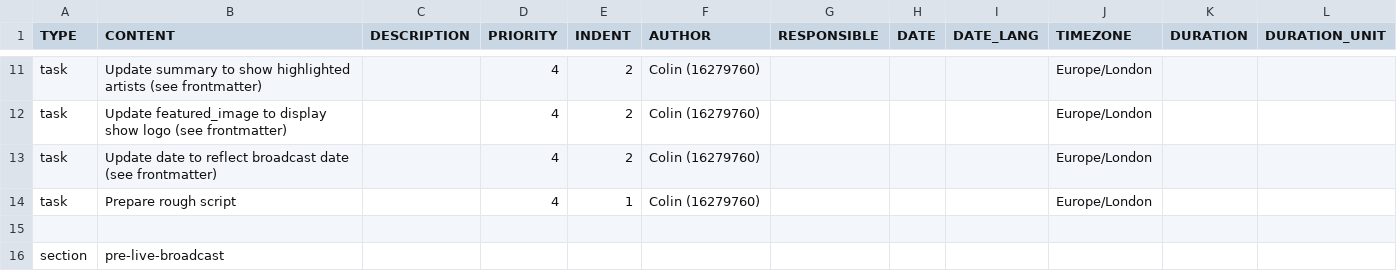
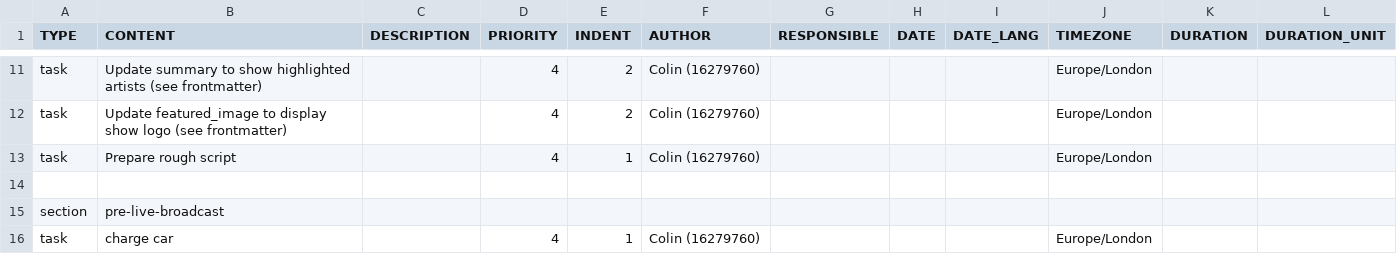
Before and after one commit to colin-gourlay/static-content, a CSV file: todoist/templates/sundown-sessions-show-template.csv, drawn as a sheet; only a part is shown, gaps mark what is left out; the shorter side is filled out with more unchanged rows.

Commit message:
remove broadcast date task
A task related to updating the broadcast date in the Sundown Sessions Show Template has been removed. This modification simplifies the template by eliminating an unnecessary task, providing clarity, and streamlining the workflow.

```diff
--- a/todoist/templates/sundown-sessions-show-template.csv
+++ b/todoist/templates/sundown-sessions-show-template.csv
@@ -12,3 +12,2 @@ task,Update summary to show highlighted artists (see frontmatter),,4,2,Colin (16
 task,Update featured_image to display show logo (see frontmatter),,4,2,Colin (16279760),,,,Europe/London,,
-task,Update date to reflect broadcast date (see frontmatter),,4,2,Colin (16279760),,,,Europe/London,,
 task,Prepare rough script,,4,1,Colin (16279760),,,,Europe/London,,
```
